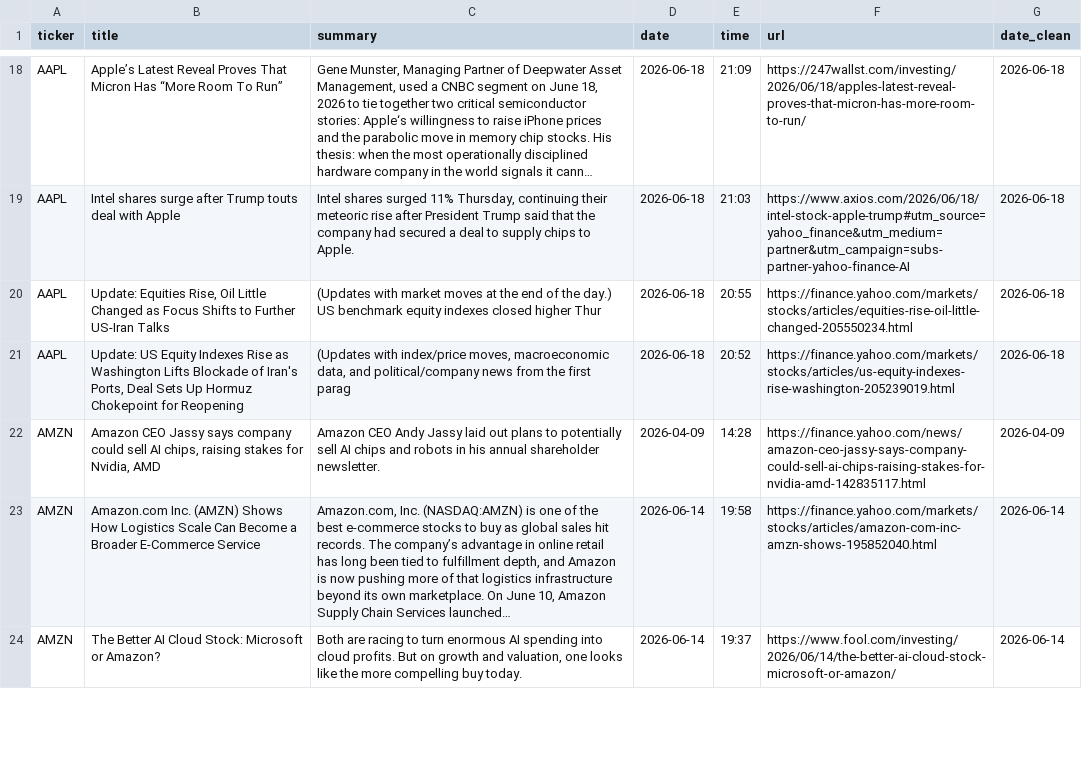
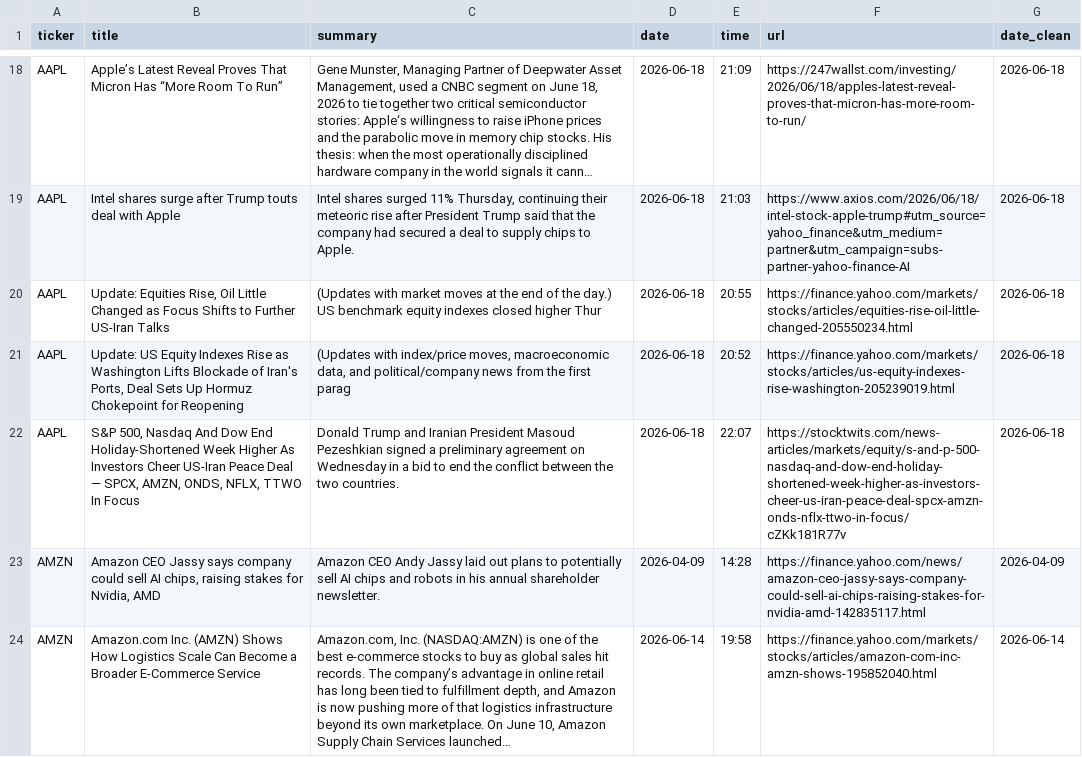
Before and after one commit to shailesh6498/Financial-News-Sentiment-Intelligence-System, a CSV file: data/raw/all_news.csv, drawn as a sheet; only a part is shown, gaps mark what is left out; the shorter side is filled out with more unchanged rows; long unchanged cells end in …; the diff covers the shown part only; the diff names each change by its address in the sheet, - before the commit and + after, or states it on an @@ line.

```diff
--- a/data/raw/all_news.csv
+++ b/data/raw/all_news.csv
+row 22: AAPL | S&P 500, Nasdaq And Dow End Holiday-Shortened Week Higher As Investors Cheer US-Iran Peace Deal — SPCX, AMZN, ONDS, NFLX, TTWO In Focus | Donald Trump and Iranian President Masoud Pezeshkian signed a preliminary agreement on Wednesday in a bid to end the conflict between the two countries. | 2026-06-18 | 22:07 | https://stocktwits.com/news-articles/markets/equity/s-and-p-500-nasdaq-and-dow-end-holiday-shortened-week-higher-as-investors-cheer-us-iran-peace-deal-spcx-amzn-onds-nflx-ttwo-in-focus/cZKk181R77v | 2026-06-18
```
Also changed, not shown: 3 added rows elsewhere in this file, data/features/model_input.csv, data/processed/news_clean.csv, 1 other file.
